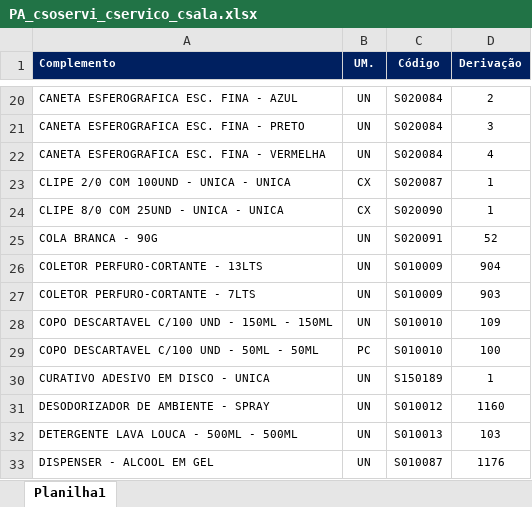
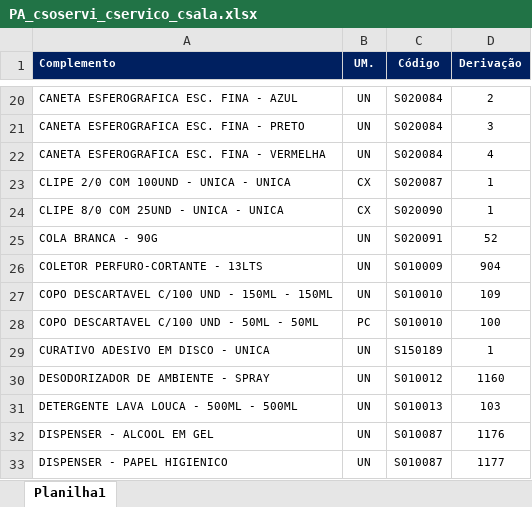
Before and after one commit to suprimentosdg/portal-suprimentos, an Excel workbook: pages/PA_csoservi_cservico_csala.xlsx, sheet Planilha1, drawn as a sheet; only a part is shown, gaps mark what is left out; the shorter side is filled out with more unchanged rows; values as stored, in another font and other column widths than the file's, no borders; conditional formats not drawn; the diff names each change by its address in the sheet, - before the commit and + after, or states it on an @@ line.

```diff
--- a/pages/PA_csoservi_cservico_csala.xlsx (sheet Planilha1)
+++ b/pages/PA_csoservi_cservico_csala.xlsx (sheet Planilha1)
-row 27: COLETOR PERFURO-CORTANTE - 7LTS | UN | S010009 | 903
```
Also changed, not shown: pages/PA_csoservi_cservico_ssala.xlsx.
